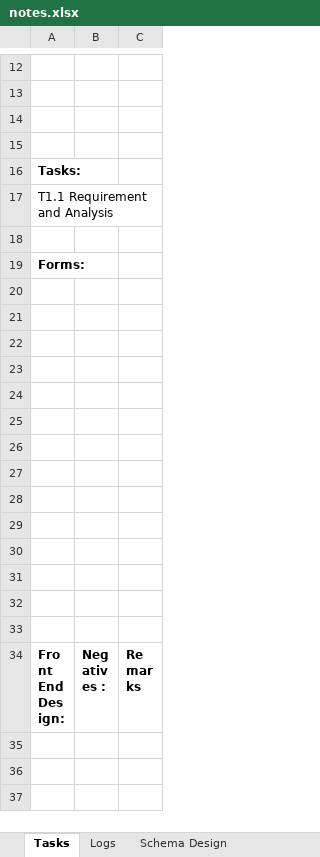
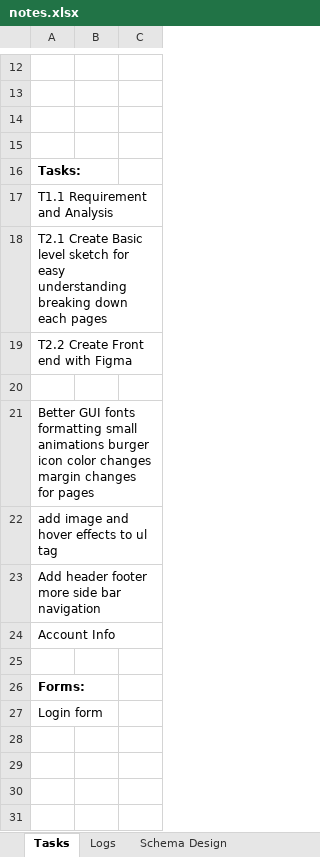
Before and after one commit to aashayvanpal/finantialanalyser, an Excel workbook: notes.xlsx, sheet Tasks, drawn as a sheet; only a part is shown, gaps mark what is left out; the shorter side is filled out with more unchanged rows; values as stored, in another font and other column widths than the file's, no borders; removed rows and columns are numbered as before the commit, all else as after; the diff names each change by its address in the sheet, - before the commit and + after, or states it on an @@ line.

Commit message:
Added header

```diff
--- a/notes.xlsx (sheet Tasks)
+++ b/notes.xlsx (sheet Tasks)
+row 18: T2.1 Create Basic level sketch for easy understanding breaking down each pages
+row 19: T2.2 Create Front end with Figma
+row 20: (empty)
+row 21: Better GUI fonts formatting small animations burger icon color changes margin changes for pages
+row 22: add image and hover effects to ul tag
+row 23: Add header footer more side bar navigation
+row 24: Account Info
-A27: (empty)
+A27: Login form
-row 21: (empty)
-row 22: (empty)
-row 23: (empty)
-row 24: (empty)
-row 25: (empty)
-row 26: (empty)
-row 27: (empty)
```
Also changed, not shown: sheet Logs, sheet Links, 4 other files.
